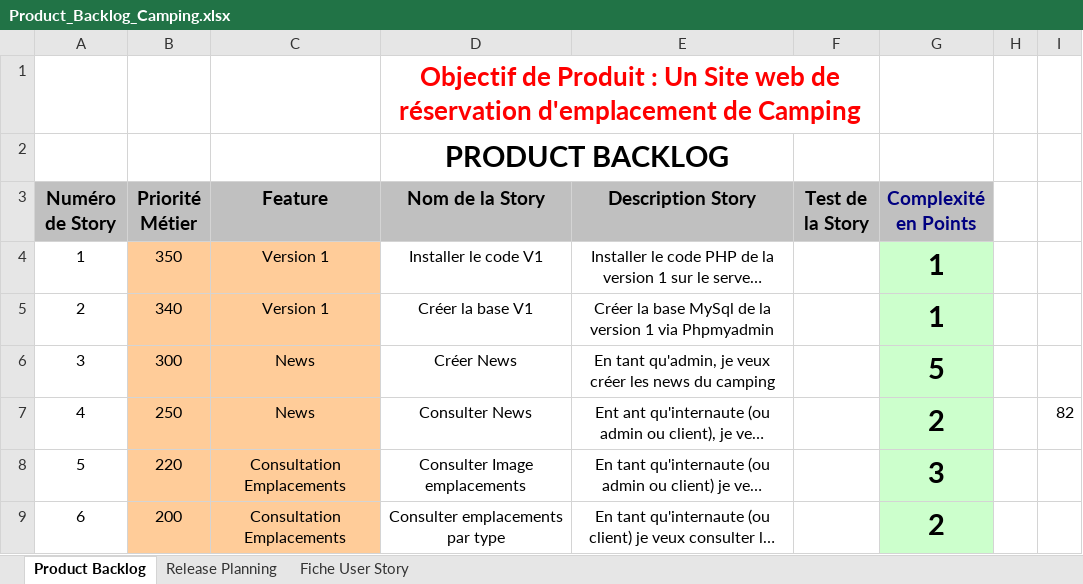
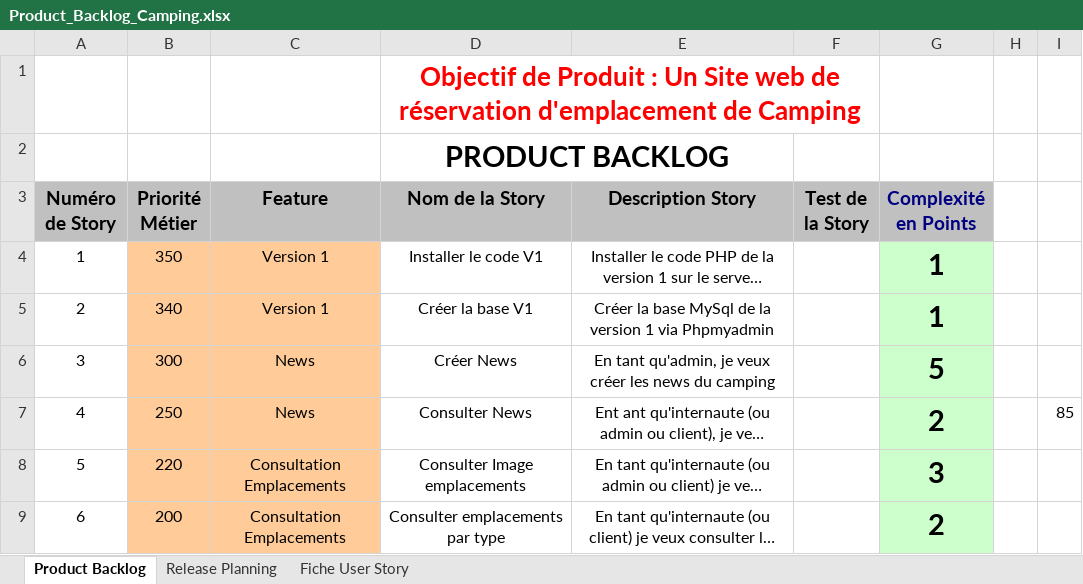
Before and after one commit to Borloo/Scrumitos, an Excel workbook: Product_Backlog_Camping.xlsx, sheet Product Backlog, drawn as a sheet; only a part is shown; long unchanged cells end in …; values as stored, in another font and other column widths than the file's, no borders; the diff names each change by its address in the sheet, - before the commit and + after, or states it on an @@ line.

```diff
--- a/Product_Backlog_Camping.xlsx (sheet Product Backlog)
+++ b/Product_Backlog_Camping.xlsx (sheet Product Backlog)
-I7: 82
+I7: 85
```
Also changed, not shown: sheet Release Planning, charts or pictures.
